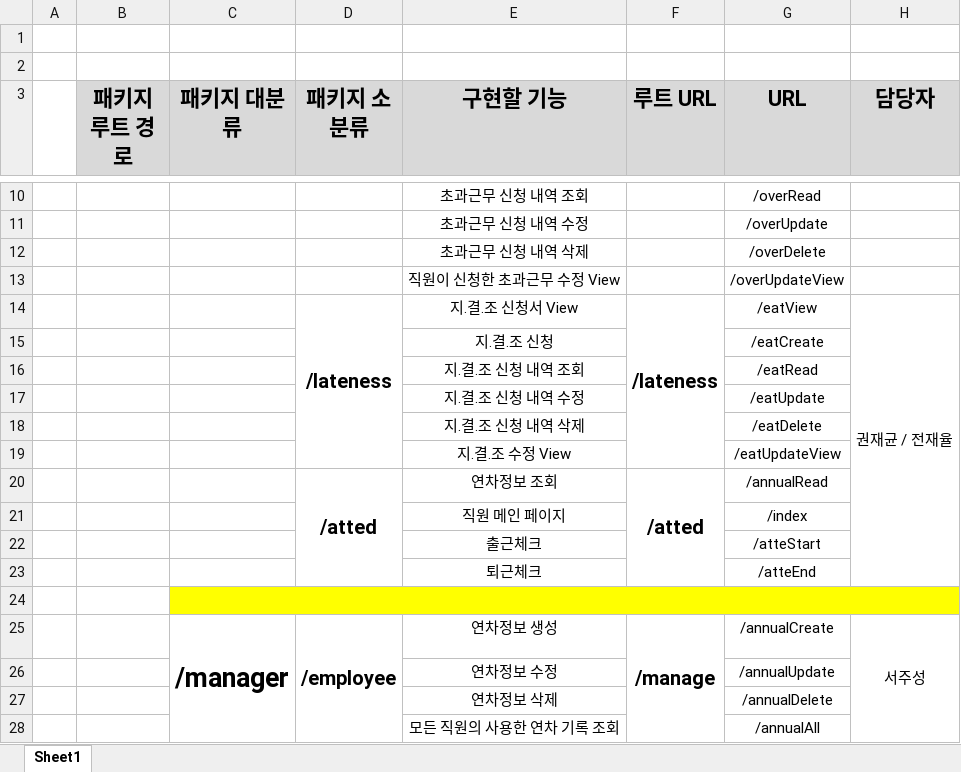
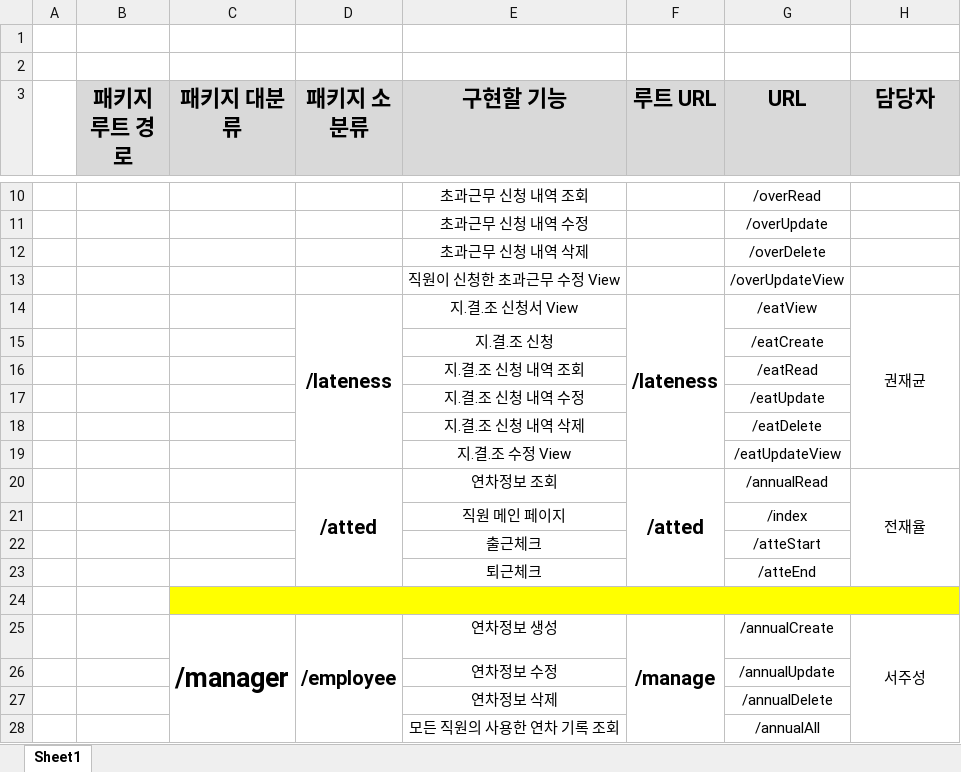
Before and after one commit to Seo-JS0823/project_file, an Excel workbook: 데이터베이스 테이블/패키지 구조.xlsx, sheet Sheet1, drawn as a sheet; only a part is shown, gaps mark what is left out; values as stored, in another font and other column widths than the file's, no borders; the diff names each change by its address in the sheet, - before the commit and + after, or states it on an @@ line.

```diff
--- a/데이터베이스 테이블/패키지 구조.xlsx (sheet Sheet1)
+++ b/데이터베이스 테이블/패키지 구조.xlsx (sheet Sheet1)
-H14 (담당자): 권재균 / 전재율
+H14 (담당자): 권재균
-H14:H23 merged
+H14:H19 merged
-H20 (담당자): (empty)
+H20 (담당자): 전재율
+H20:H23 merged
```
Also changed, not shown: 데이터베이스 테이블/데이터베이스 상세 초안.xlsx, 35 other files.
